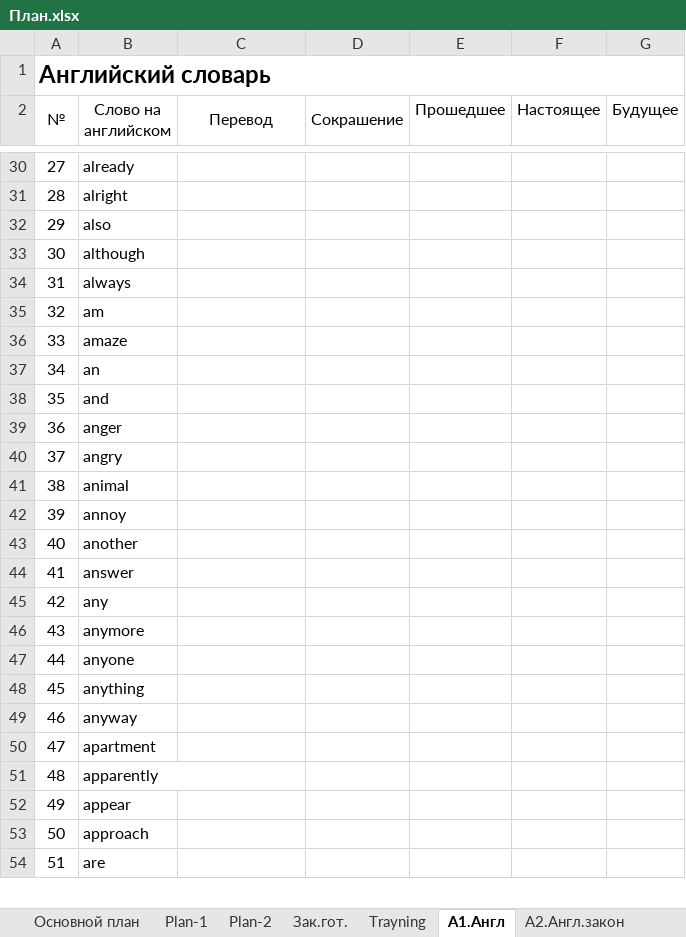
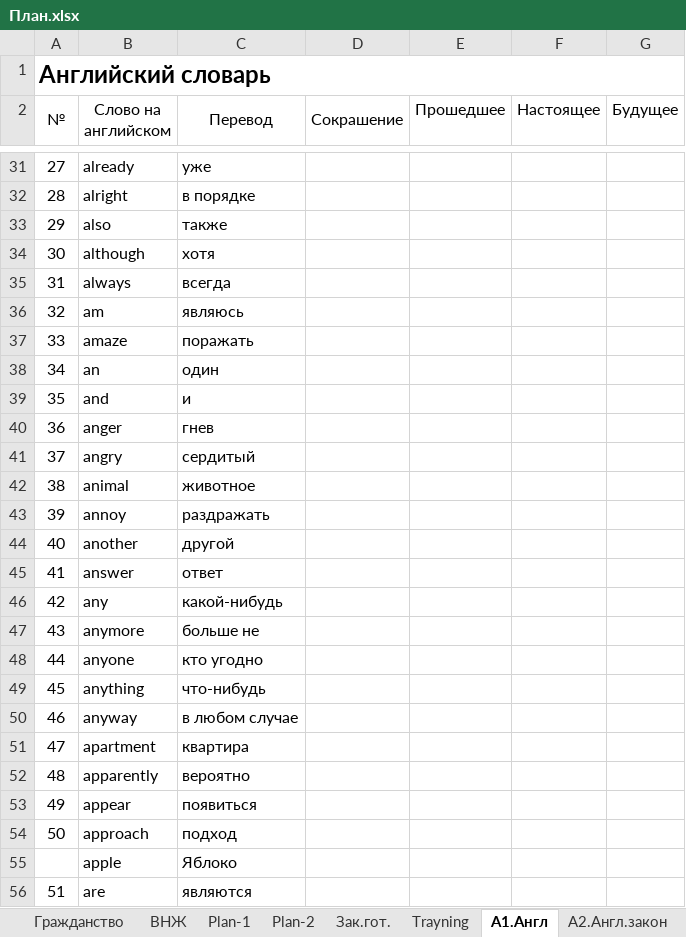
Before and after one commit to m94keha/-DNS, an Excel workbook: План.xlsx, sheet А1.Англ, drawn as a sheet; only a part is shown, gaps mark what is left out; values as stored, in another font and other column widths than the file's, no borders; removed rows and columns are numbered as before the commit, all else as after; the diff covers the shown part only; the diff names each change by its address in the sheet, - before the commit and + after, or states it on an @@ line.

```diff
--- a/План.xlsx (sheet А1.Англ)
+++ b/План.xlsx (sheet А1.Англ)
+sheet tab: Гражданство
+sheet tab: ВНЖ
-C31 (Перевод): (empty)
+C31 (Перевод): уже
-C32 (Перевод): (empty)
+C32 (Перевод): в порядке
-C33 (Перевод): (empty)
+C33 (Перевод): также
-C34 (Перевод): (empty)
+C34 (Перевод): хотя
-C35 (Перевод): (empty)
+C35 (Перевод): всегда
-C36 (Перевод): (empty)
+C36 (Перевод): являюсь
-C37 (Перевод): (empty)
+C37 (Перевод): поражать
-C38 (Перевод): (empty)
+C38 (Перевод): один
-C39 (Перевод): (empty)
+C39 (Перевод): и
-C40 (Перевод): (empty)
+C40 (Перевод): гнев
-C41 (Перевод): (empty)
+C41 (Перевод): сердитый
-C42 (Перевод): (empty)
+C42 (Перевод): животное
-C43 (Перевод): (empty)
+C43 (Перевод): раздражать
-C44 (Перевод): (empty)
+C44 (Перевод): другой
-C45 (Перевод): (empty)
+C45 (Перевод): ответ
-C46 (Перевод): (empty)
+C46 (Перевод): какой-нибудь
-C47 (Перевод): (empty)
+C47 (Перевод): больше не
-C48 (Перевод): (empty)
+C48 (Перевод): кто угодно
-C49 (Перевод): (empty)
+C49 (Перевод): что-нибудь
-C50 (Перевод): (empty)
+C50 (Перевод): в любом случае
-C51 (Перевод): (empty)
+C51 (Перевод): квартира
-B51:C51 merged
-C52 (Перевод): (empty)
+C52 (Перевод): вероятно
-C53 (Перевод): (empty)
+C53 (Перевод): появиться
-C54 (Перевод): (empty)
+C54 (Перевод): подход
+row 55:  | apple | Яблоко
-C56 (Перевод): (empty)
+C56 (Перевод): являются
```
Also changed, not shown: 14 added rows, 1 removed row, 775 edited cells and merged cells elsewhere in this sheet, sheet А3.Англ.предл., sheet Plan-1, sheet А2.Англ.закон, sheet Trayning, sheet Б1.HTML-CSS, sheet Основной план, hidden cells, 3 other files.
